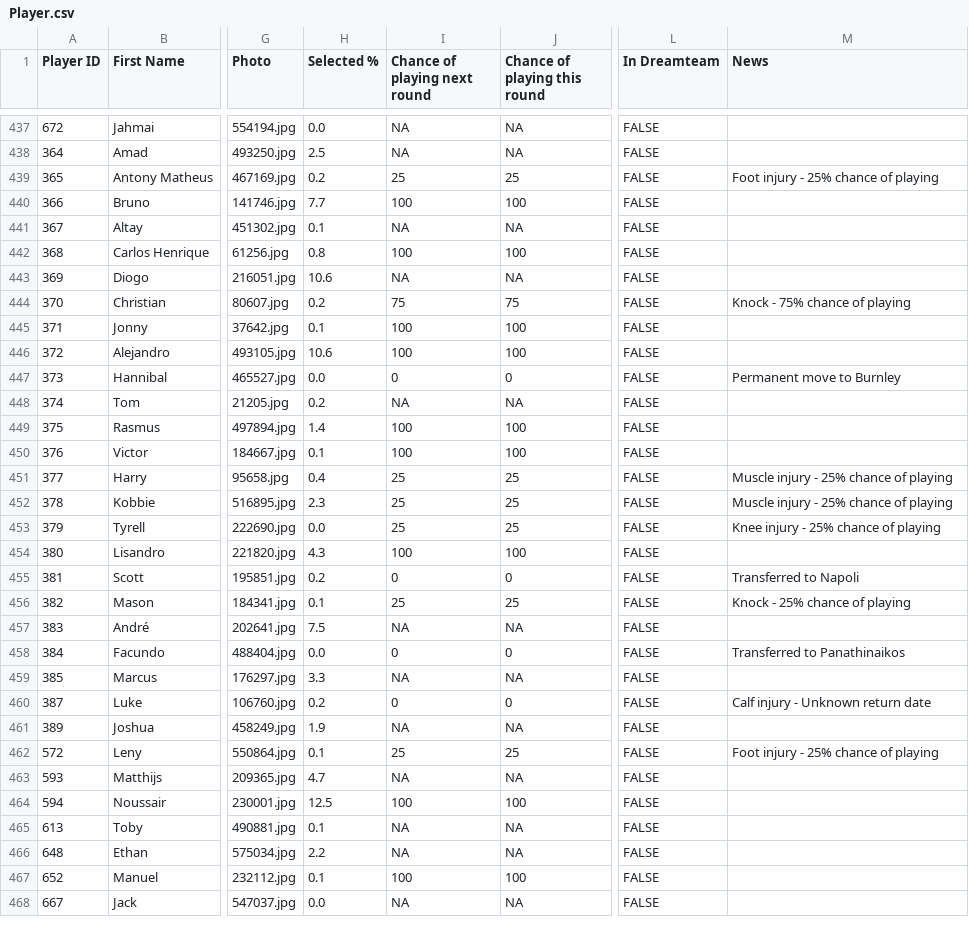
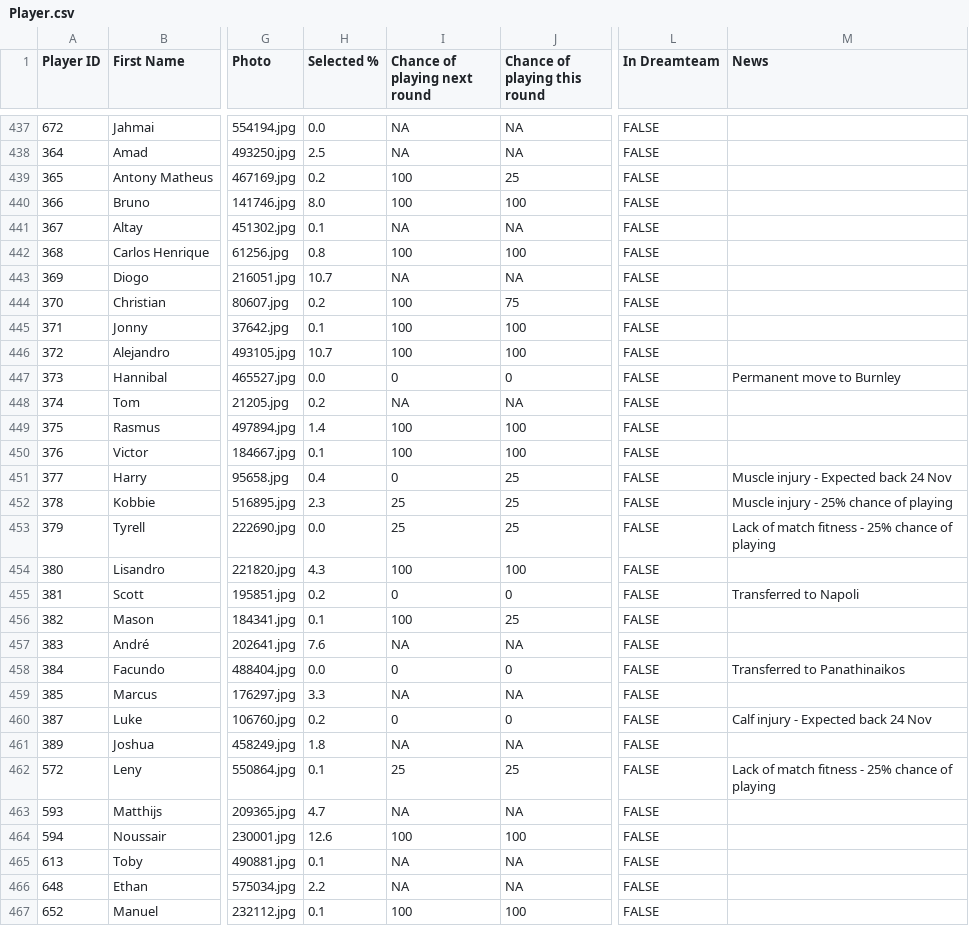
Before and after one commit to ARW4/FPL_Project, a CSV file: Player.csv, drawn as a sheet; only a part is shown, gaps mark what is left out; the shorter side is filled out with more unchanged rows; the diff covers the shown part only; the diff names each change by its address in the sheet, - before the commit and + after, or states it on an @@ line.

```diff
--- a/Player.csv
+++ b/Player.csv
-I439 (Chance of playing next round): 25
+I439 (Chance of playing next round): 100
-M439 (News): Foot injury - 25% chance of playing
+M439 (News): (empty)
-H440 (Selected %): 7.7
+H440 (Selected %): 8.0
-H443 (Selected %): 10.6
+H443 (Selected %): 10.7
-I444 (Chance of playing next round): 75
+I444 (Chance of playing next round): 100
-M444 (News): Knock - 75% chance of playing
+M444 (News): (empty)
-H446 (Selected %): 10.6
+H446 (Selected %): 10.7
-I451 (Chance of playing next round): 25
+I451 (Chance of playing next round): 0
-M451 (News): Muscle injury - 25% chance of playing
+M451 (News): Muscle injury - Expected back 24 Nov
-M453 (News): Knee injury - 25% chance of playing
+M453 (News): Lack of match fitness - 25% chance of playing
-I456 (Chance of playing next round): 25
+I456 (Chance of playing next round): 100
-M456 (News): Knock - 25% chance of playing
+M456 (News): (empty)
-H457 (Selected %): 7.5
+H457 (Selected %): 7.6
-M460 (News): Calf injury - Unknown return date
+M460 (News): Calf injury - Expected back 24 Nov
-H461 (Selected %): 1.9
+H461 (Selected %): 1.8
-M462 (News): Foot injury - 25% chance of playing
+M462 (News): Lack of match fitness - 25% chance of playing
-H464 (Selected %): 12.5
+H464 (Selected %): 12.6
```
Also changed, not shown: 123 edited cells elsewhere in this file.
